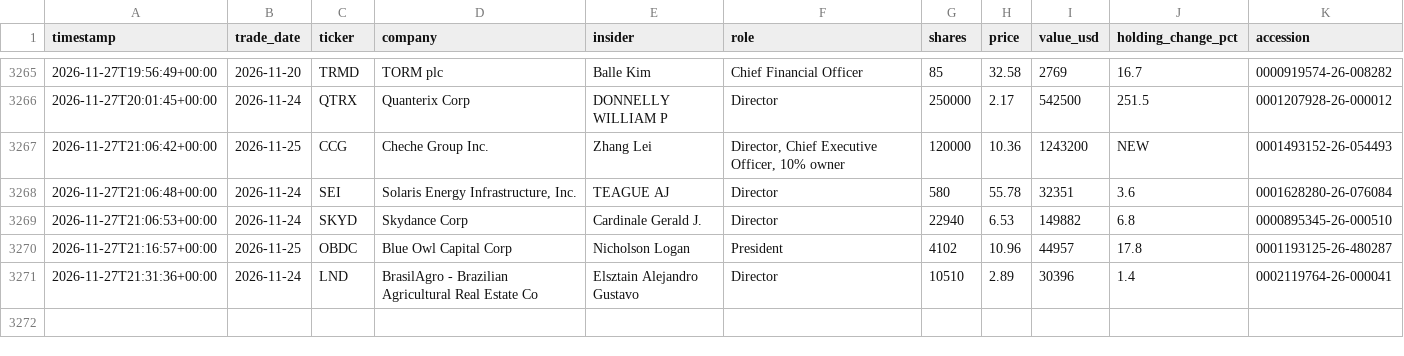
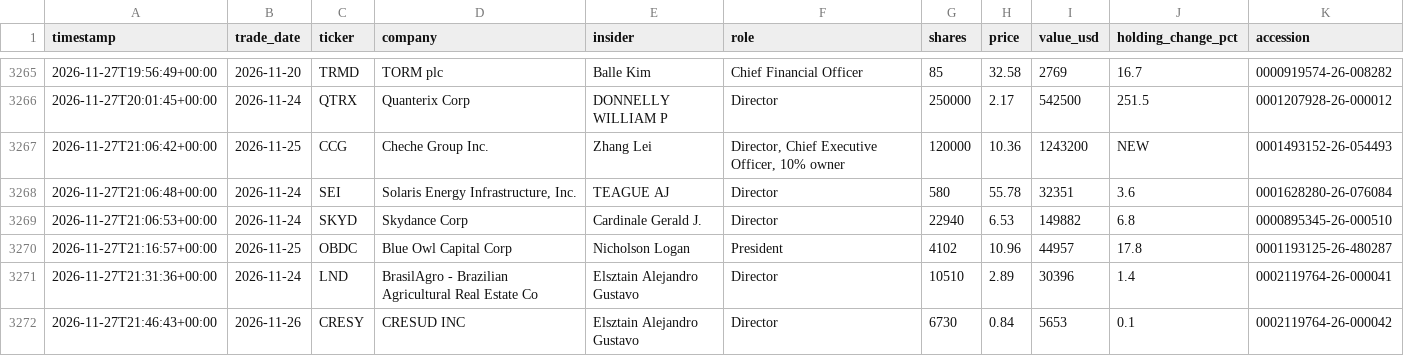
Before and after one commit to kiianwanted-byte/filings-monitor, a CSV file: data/buys.csv, drawn as a sheet; only a part is shown, gaps mark what is left out.

```diff
--- a/data/buys.csv
+++ b/data/buys.csv
@@ -3271 +3271,2 @@ timestamp,trade_date,ticker,company,insider,role,shares,price,value_usd,holding_
 2026-11-27T21:31:36+00:00,2026-11-24,LND,BrasilAgro - Brazilian Agricultural Real Estate Co,Elsztain Alejandro Gustavo,Director,10510,2.89,30396,1.4,0002119764-26-000041
+2026-11-27T21:46:43+00:00,2026-11-26,CRESY,CRESUD INC,Elsztain Alejandro Gustavo,Director,6730,0.84,5653,0.1,0002119764-26-000042
```
Also changed, not shown: 3 other files.
